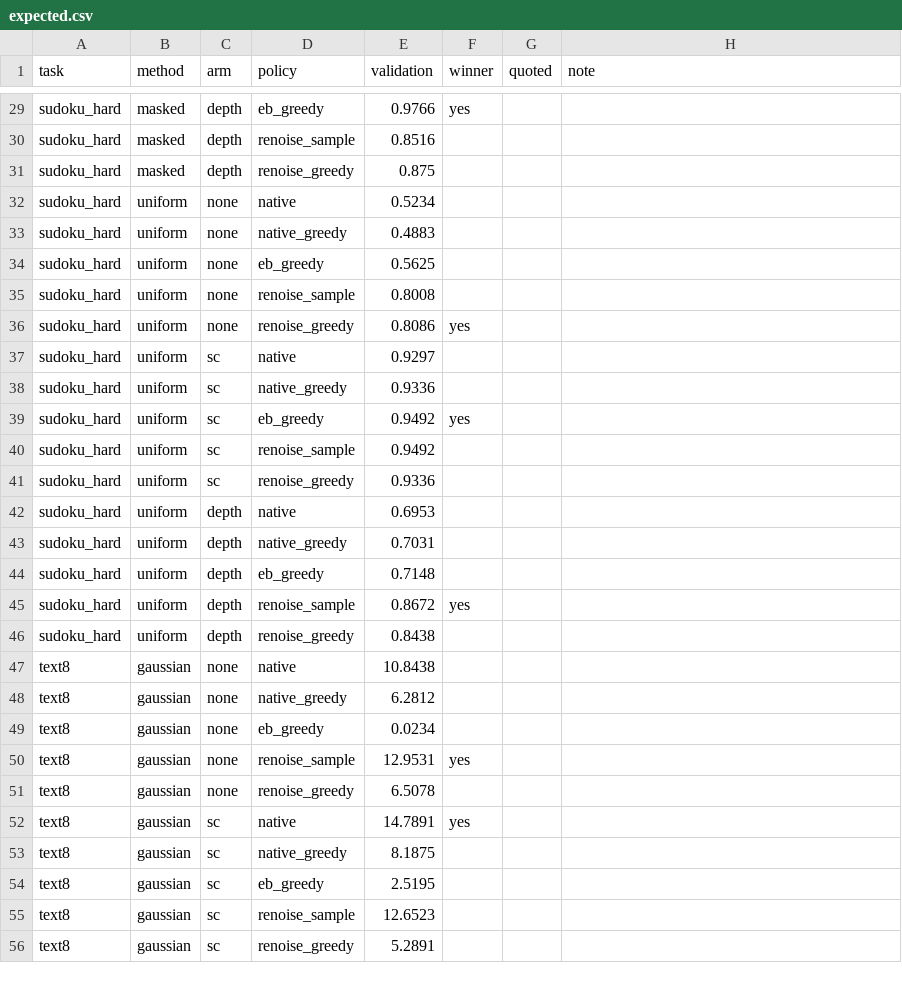
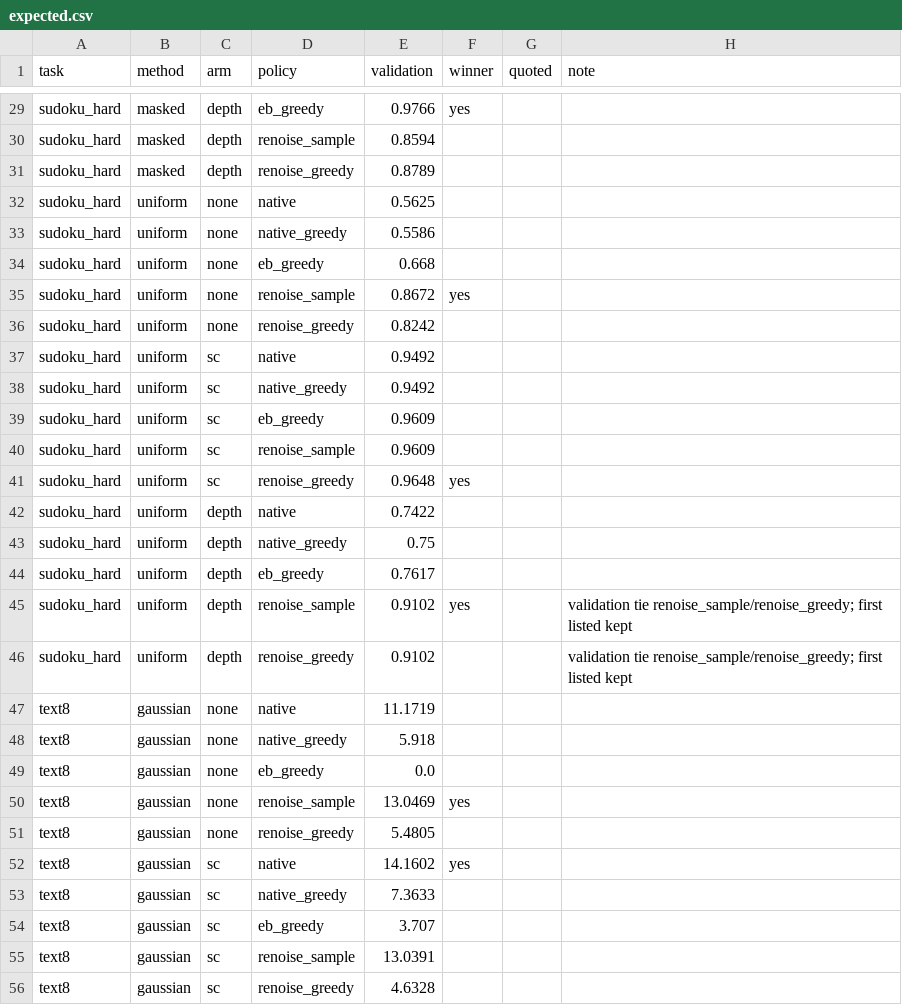
Before and after one commit to patrickpynadath1/candi, a CSV file: experiments/sc-sampler-choice/expected.csv, drawn as a sheet; only a part is shown, gaps mark what is left out; the diff covers the shown part only; the diff names each change by its address in the sheet, - before the commit and + after, or states it on an @@ line.

```diff
--- a/experiments/sc-sampler-choice/expected.csv
+++ b/experiments/sc-sampler-choice/expected.csv
-E30 (validation): 0.8516
+E30 (validation): 0.8594
-E31 (validation): 0.875
+E31 (validation): 0.8789
-E32 (validation): 0.5234
+E32 (validation): 0.5625
-E33 (validation): 0.4883
+E33 (validation): 0.5586
-E34 (validation): 0.5625
+E34 (validation): 0.668
-E35 (validation): 0.8008
+E35 (validation): 0.8672
-F35 (winner): (empty)
+F35 (winner): yes
-E36 (validation): 0.8086
+E36 (validation): 0.8242
-F36 (winner): yes
+F36 (winner): (empty)
-E37 (validation): 0.9297
+E37 (validation): 0.9492
-E38 (validation): 0.9336
+E38 (validation): 0.9492
-E39:E40 (validation): 0.9492
+E39:E40 (validation): 0.9609
-F39 (winner): yes
+F39 (winner): (empty)
-E41 (validation): 0.9336
+E41 (validation): 0.9648
-F41 (winner): (empty)
+F41 (winner): yes
-E42 (validation): 0.6953
+E42 (validation): 0.7422
-E43 (validation): 0.7031
+E43 (validation): 0.75
-E44 (validation): 0.7148
+E44 (validation): 0.7617
-E45 (validation): 0.8672
+E45 (validation): 0.9102
-H45:H46 (note): (empty)
+H45:H46 (note): validation tie renoise_sample/renoise_greedy; first listed kept
-E46 (validation): 0.8438
+E46 (validation): 0.9102
-E47 (validation): 10.8438
+E47 (validation): 11.1719
-E48 (validation): 6.2812
+E48 (validation): 5.918
-E49 (validation): 0.0234
+E49 (validation): 0.0
-E50 (validation): 12.9531
+E50 (validation): 13.0469
-E51 (validation): 6.5078
+E51 (validation): 5.4805
-E52 (validation): 14.7891
+E52 (validation): 14.1602
-E53 (validation): 8.1875
+E53 (validation): 7.3633
-E54 (validation): 2.5195
+E54 (validation): 3.707
-E55 (validation): 12.6523
+E55 (validation): 13.0391
-E56 (validation): 5.2891
+E56 (validation): 4.6328
```
Also changed, not shown: 97 edited cells elsewhere in this file, experiments/continuous-schedules/expected.csv, experiments/sc-vs-depth/expected.csv, 14 other files.
